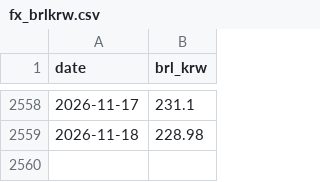
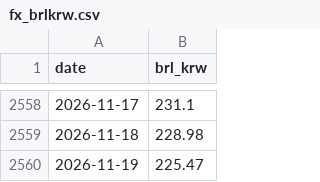
Before and after one commit to sbhong2008/pf32-dashboard, a CSV file: data/fx_brlkrw.csv, drawn as a sheet; only a part is shown, gaps mark what is left out; the diff names each change by its address in the sheet, - before the commit and + after, or states it on an @@ line.

```diff
--- a/data/fx_brlkrw.csv
+++ b/data/fx_brlkrw.csv
+row 2560: 2026-11-19 | 225.47
```
Also changed, not shown: 1 other file.
